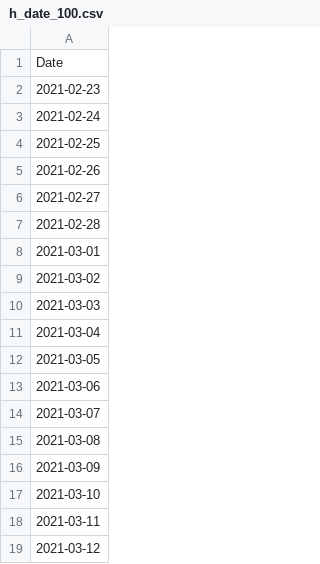
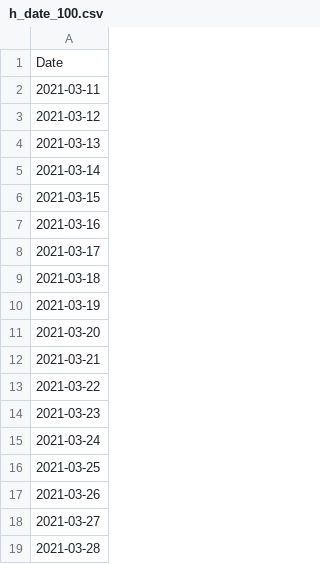
Before and after one commit to e-coucou/Rugby, a CSV file: html/data/h_date_100.csv, drawn as a sheet; only a part is shown; the shorter side is filled out with more unchanged rows; removed rows and columns are numbered as before the commit, all else as after; the diff covers the shown part only; the diff names each change by its address in the sheet, - before the commit and + after, or states it on an @@ line.

```diff
--- a/html/data/h_date_100.csv
+++ b/html/data/h_date_100.csv
-row 2: 2021-02-23
-row 3: 2021-02-24
-row 4: 2021-02-25
-row 5: 2021-02-26
-row 6: 2021-02-27
-row 7: 2021-02-28
-row 8: 2021-03-01
-row 9: 2021-03-02
-row 10: 2021-03-03
-row 11: 2021-03-04
-row 12: 2021-03-05
-row 13: 2021-03-06
-row 14: 2021-03-07
-row 15: 2021-03-08
-row 16: 2021-03-09
-row 17: 2021-03-10
```
Also changed, not shown: 16 added rows elsewhere in this file, html/data/fr_final_100.csv, html/data/h_date.csv, 12 other files.
